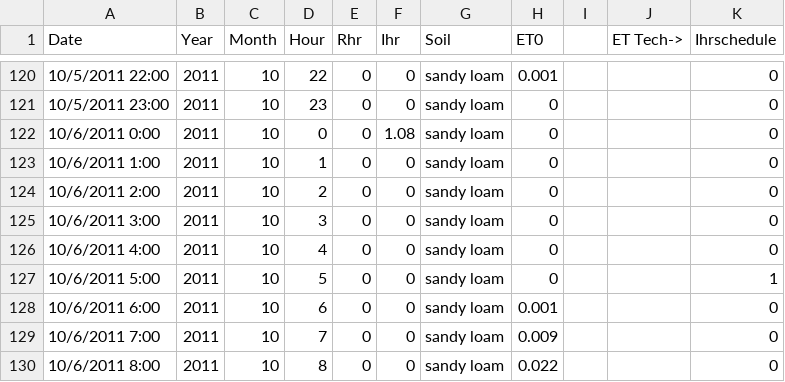
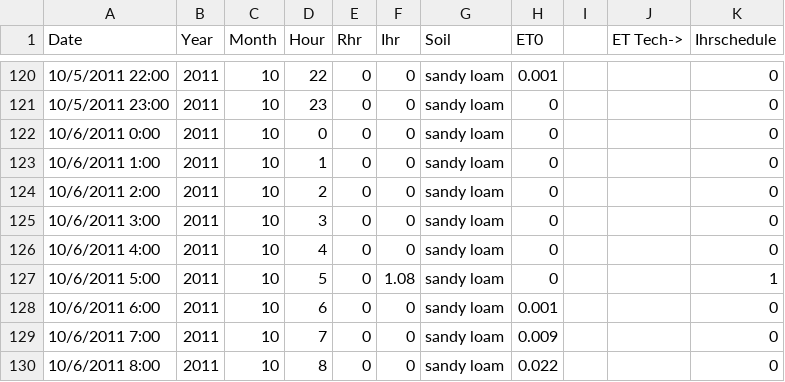
Before and after one commit to jiadw007/irrigation-tool, a CSV file: war/time-base-trial.csv, drawn as a sheet; only a part is shown, gaps mark what is left out.

```diff
--- a/war/time-base-trial.csv
+++ b/war/time-base-trial.csv
@@ -121,3 +121,3 @@ Date,Year,Month,Hour,Rhr,Ihr,Soil,ET0,,ET Tech->,Ihrschedule
 10/5/2011 23:00,2011,10,23,0,0,sandy loam,0,,,0
-10/6/2011 0:00,2011,10,0,0,1.08,sandy loam,0,,,0
+10/6/2011 0:00,2011,10,0,0,0,sandy loam,0,,,0
 10/6/2011 1:00,2011,10,1,0,0,sandy loam,0,,,0
@@ -126,3 +126,3 @@ Date,Year,Month,Hour,Rhr,Ihr,Soil,ET0,,ET Tech->,Ihrschedule
 10/6/2011 4:00,2011,10,4,0,0,sandy loam,0,,,0
-10/6/2011 5:00,2011,10,5,0,0,sandy loam,0,,,1
+10/6/2011 5:00,2011,10,5,0,1.08,sandy loam,0,,,1
 10/6/2011 6:00,2011,10,6,0,0,sandy loam,0.001,,,0
```
Also changed, not shown: 19 other files.
